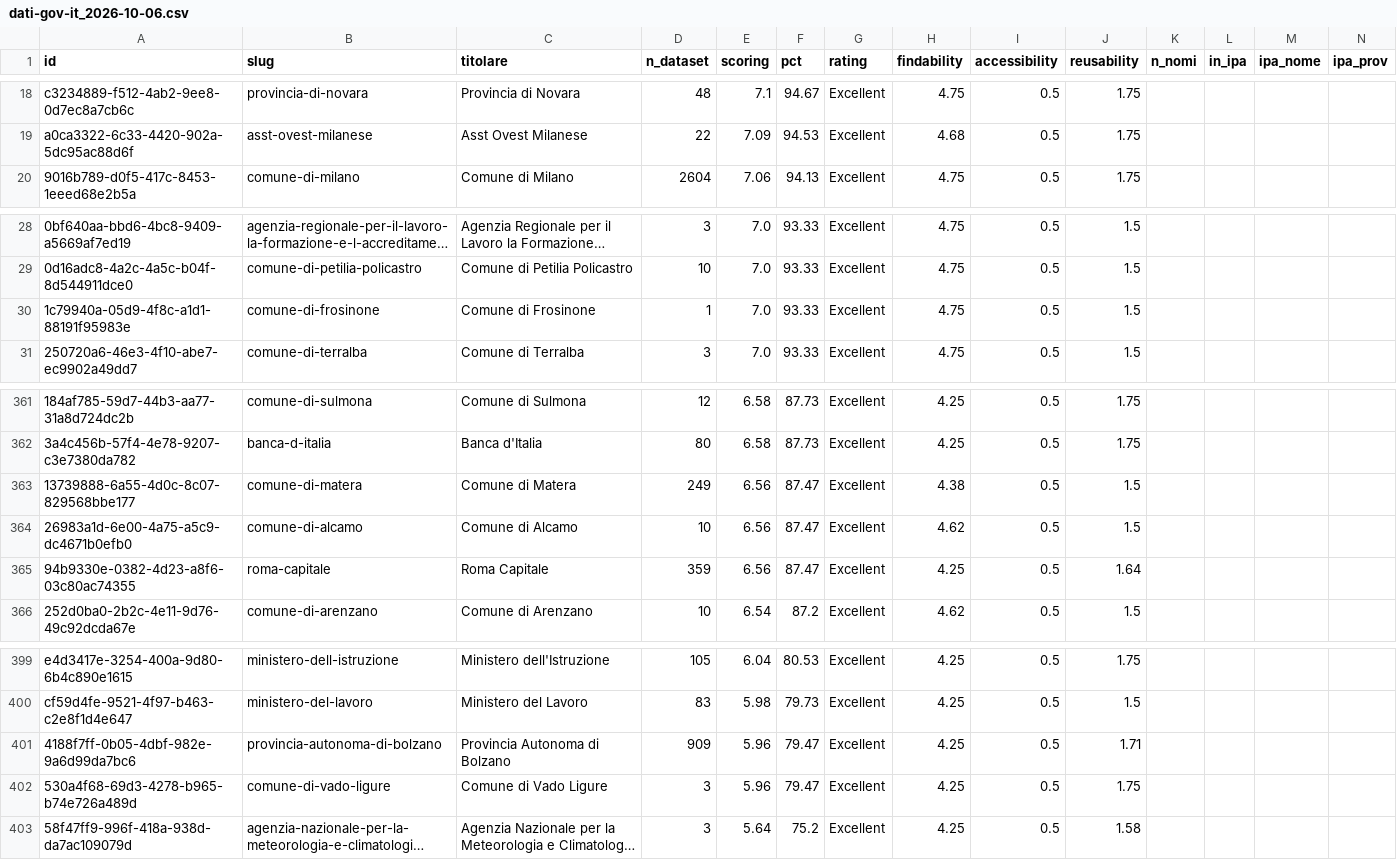
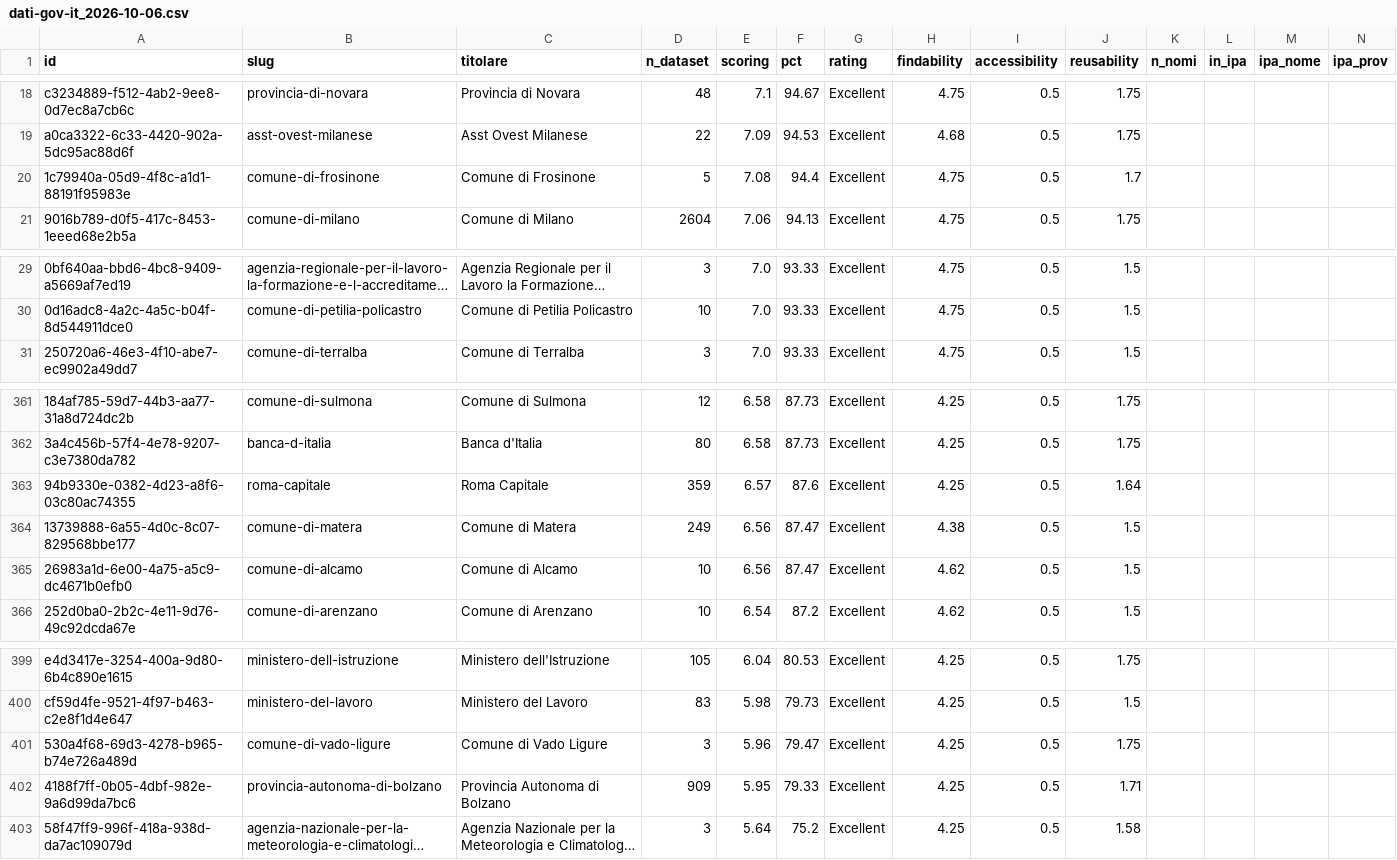
Before and after one commit to piersoft/mqa-monitor, a CSV file: mqa/organizzazioni/dati-gov-it_2026-10-06.csv, drawn as a sheet; only a part is shown, gaps mark what is left out; long unchanged cells end in …; removed rows and columns are numbered as before the commit, all else as after; rows hold the shown columns only; the diff names each change by its address in the sheet, - before the commit and + after, or states it on an @@ line.

```diff
--- a/mqa/organizzazioni/dati-gov-it_2026-10-06.csv
+++ b/mqa/organizzazioni/dati-gov-it_2026-10-06.csv
+row 20: 1c79940a-05d9-4f8c-a1d1-88191f95983e | comune-di-frosinone | Comune di Frosinone | 5 | 7.08 | 94.4 | Excellent | 4.75 | 0.5 | 1.7
-row 30: 1c79940a-05d9-4f8c-a1d1-88191f95983e | comune-di-frosinone | Comune di Frosinone | 1 | 7.0 | 93.33 | Excellent | 4.75 | 0.5 | 1.5
+row 363: 94b9330e-0382-4d23-a8f6-03c80ac74355 | roma-capitale | Roma Capitale | 359 | 6.57 | 87.6 | Excellent | 4.25 | 0.5 | 1.64
-row 365: 94b9330e-0382-4d23-a8f6-03c80ac74355 | roma-capitale | Roma Capitale | 359 | 6.56 | 87.47 | Excellent | 4.25 | 0.5 | 1.64
-row 401: 4188f7ff-0b05-4dbf-982e-9a6d99da7bc6 | provincia-autonoma-di-bolzano | Provincia Autonoma di Bolzano | 909 | 5.96 | 79.47 | Excellent | 4.25 | 0.5 | 1.71
+row 402: 4188f7ff-0b05-4dbf-982e-9a6d99da7bc6 | provincia-autonoma-di-bolzano | Provincia Autonoma di Bolzano | 909 | 5.95 | 79.33 | Excellent | 4.25 | 0.5 | 1.71
```
Also changed, not shown: 5 other files.
